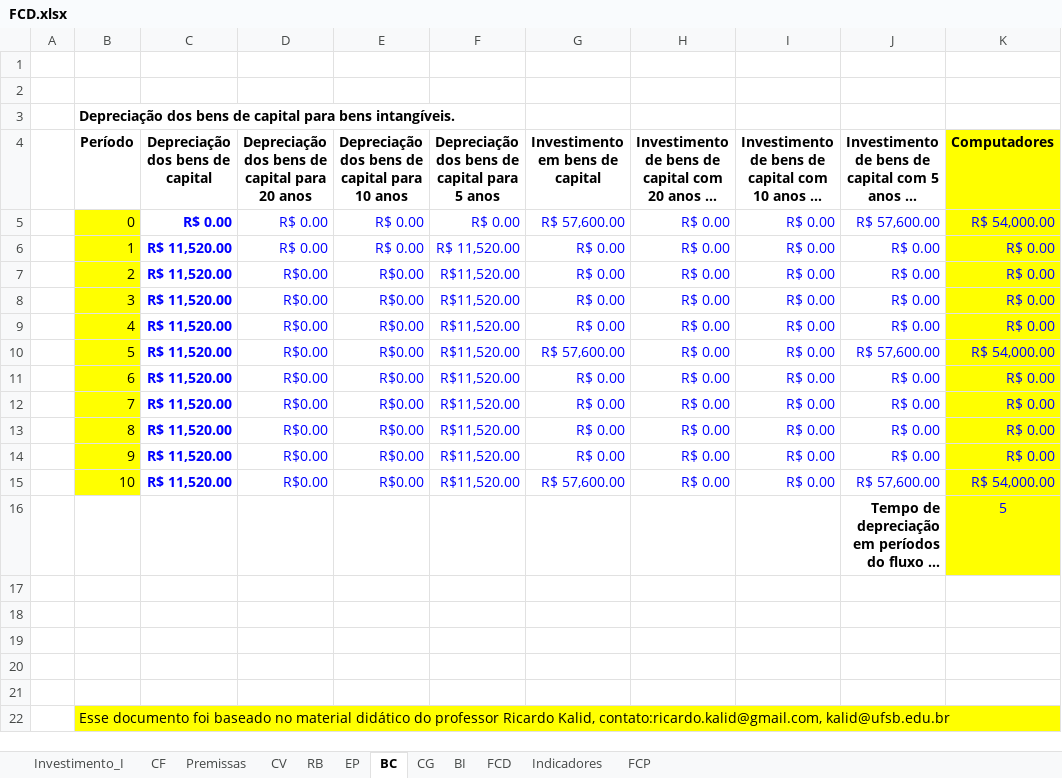
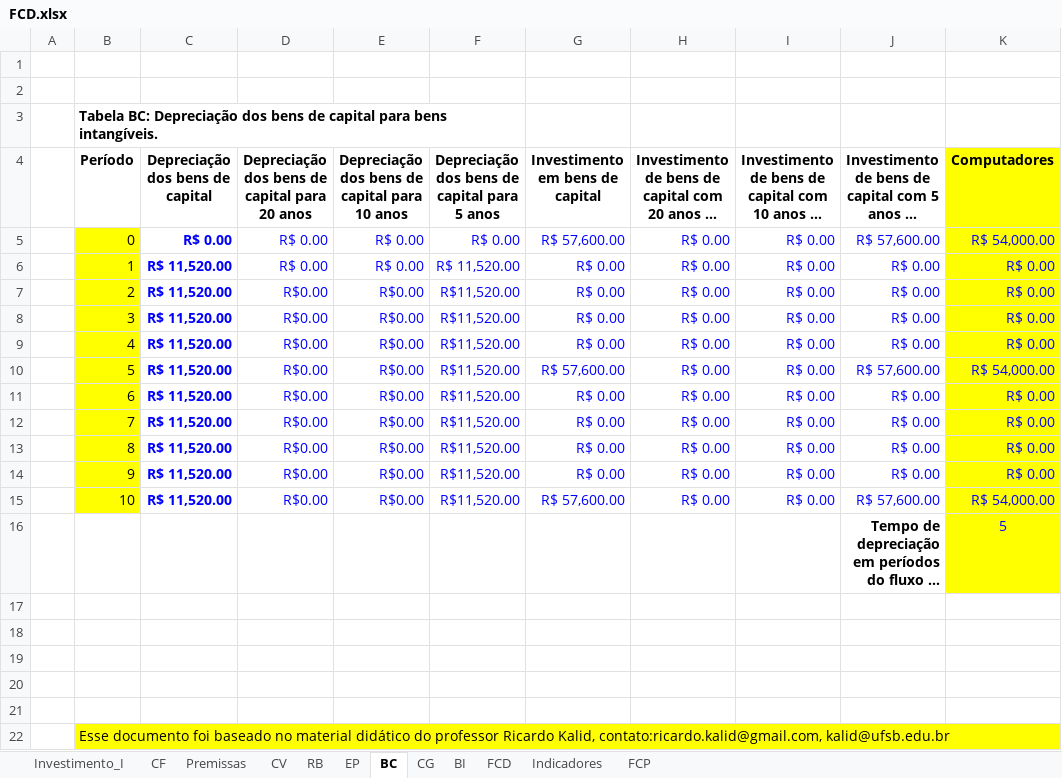
Before and after one commit to roaraujo/engenharia-economica-avaliacao-projetos, an Excel workbook: FCD.xlsx, sheet BC, drawn as a sheet; only a part is shown; long unchanged cells end in …; values as stored, in another font and other column widths than the file's, no borders; the diff names each change by its address in the sheet, - before the commit and + after, or states it on an @@ line.

```diff
--- a/FCD.xlsx (sheet BC)
+++ b/FCD.xlsx (sheet BC)
-B3: Depreciação dos…
+B3: Tabela BC: Depreciação dos…
```
Also changed, not shown: sheet FCP, 3 other files.
